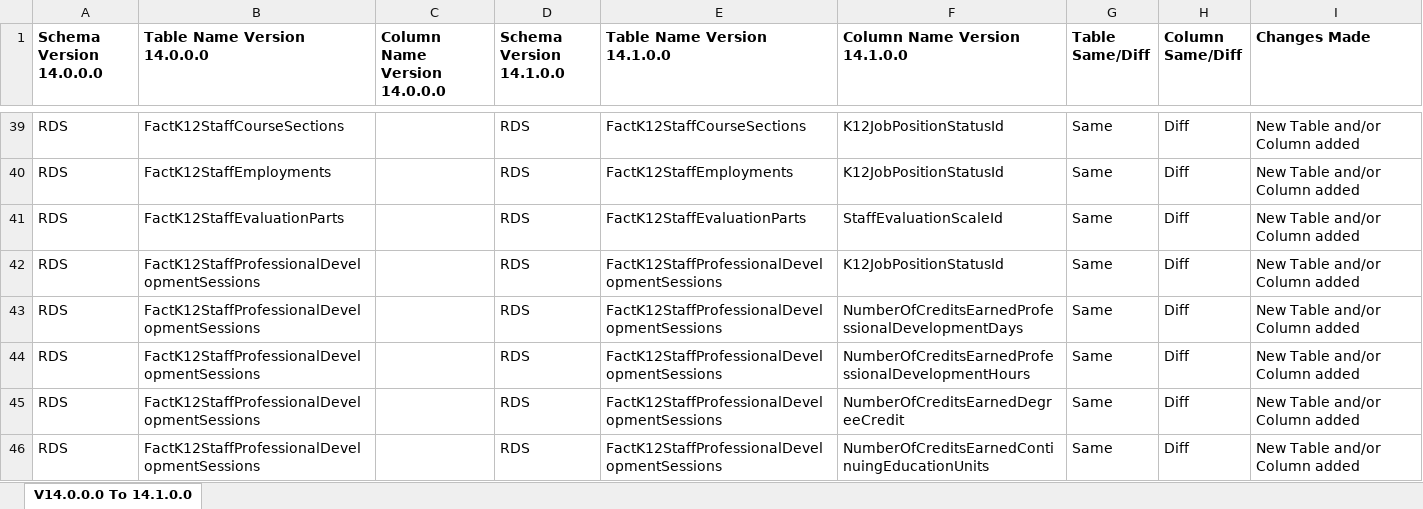
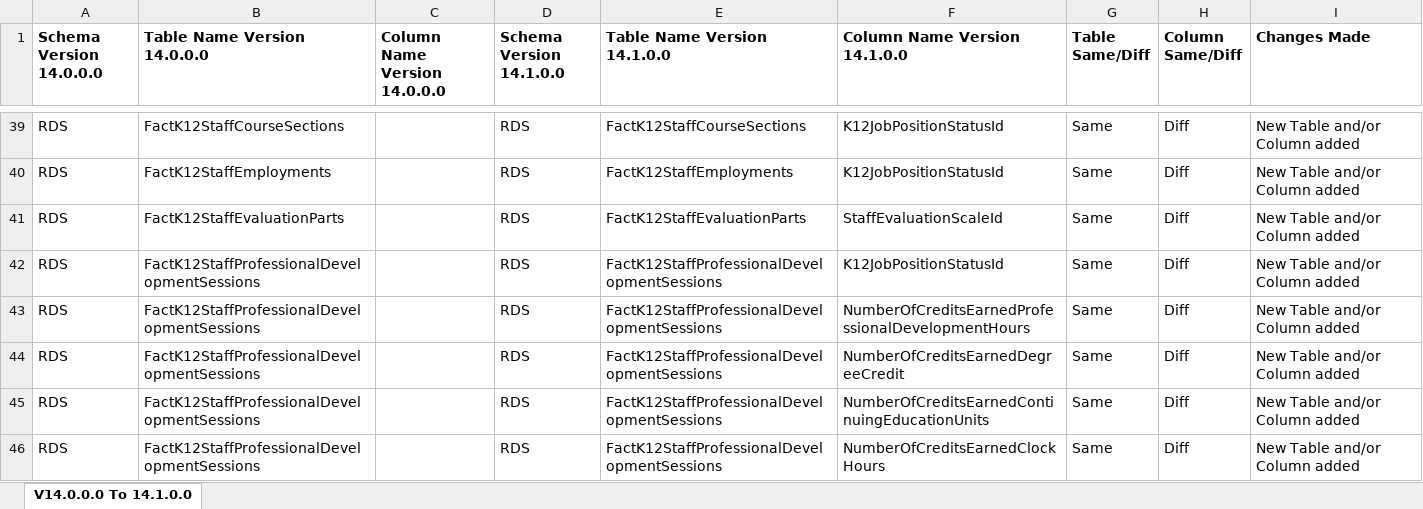
Before and after one commit to CEDStandards/CEDS-Data-Warehouse, an Excel workbook: doc/CEDS DW Version 14.0.0.0 to 14.1.0.0.xlsx, sheet V14.0.0.0 To 14.1.0.0, drawn as a sheet; only a part is shown, gaps mark what is left out; the shorter side is filled out with more unchanged rows; values as stored, in another font and other column widths than the file's, no borders; the diff names each change by its address in the sheet, - before the commit and + after, or states it on an @@ line.

```diff
--- a/doc/CEDS DW Version 14.0.0.0 to 14.1.0.0.xlsx (sheet V14.0.0.0 To 14.1.0.0)
+++ b/doc/CEDS DW Version 14.0.0.0 to 14.1.0.0.xlsx (sheet V14.0.0.0 To 14.1.0.0)
-row 43: RDS | FactK12StaffProfessionalDevelopmentSessions |  | RDS | FactK12StaffProfessionalDevelopmentSessions | NumberOfCreditsEarnedProfessionalDevelopmentDays | Same | Diff | New Table and/or Column added
```
Also changed, not shown: 3 other files.
